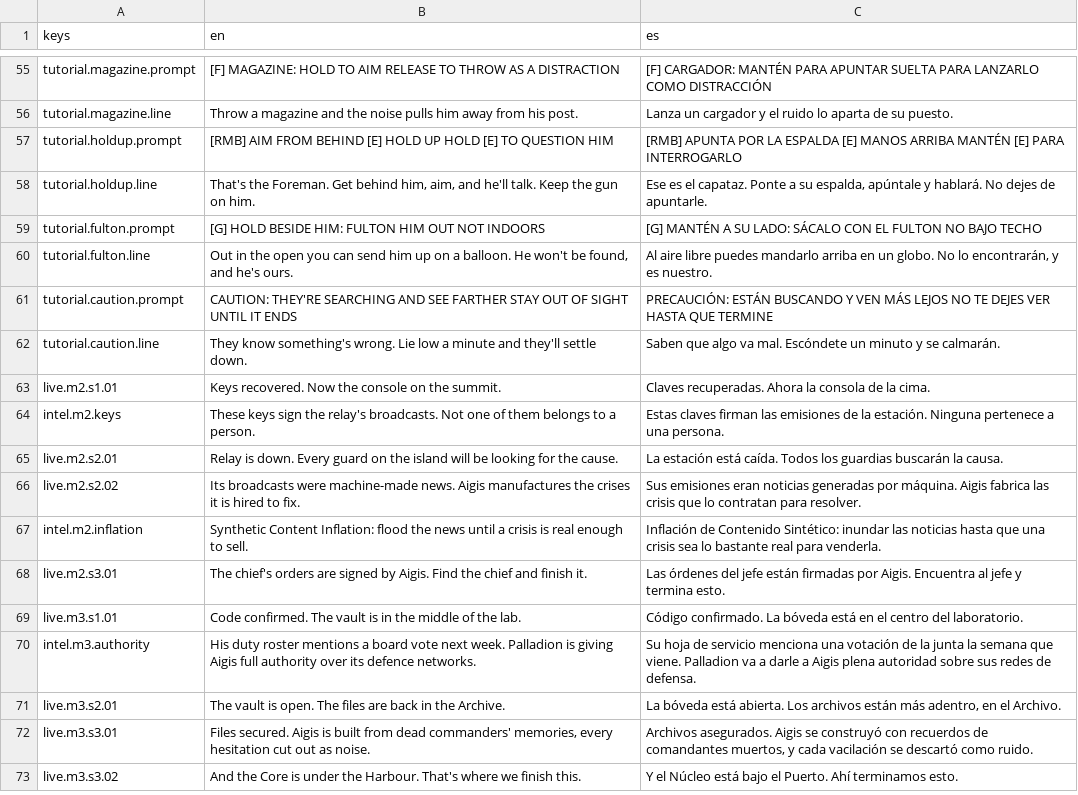
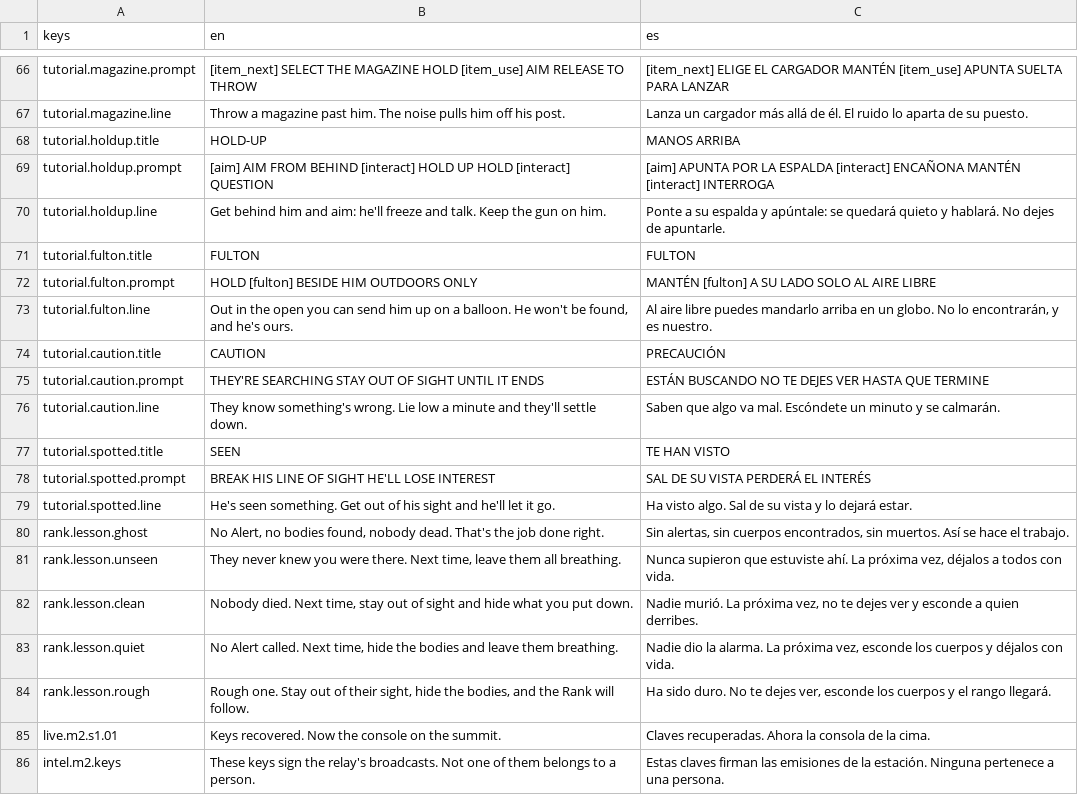
Before and after one commit to CamiloParraS/codename-DORO, a CSV file: text/lines.csv, drawn as a sheet; only a part is shown, gaps mark what is left out; the shorter side is filled out with more unchanged rows; addresses are those after the commit; the diff covers the shown part only; the diff names each change by its address in the sheet, - before the commit and + after, or states it on an @@ line.

Commit message:
feat(tutorial): safe freighter start and paced deck tips
The deck no longer spots a new player in the first seconds, and Mission 1's tips
teach one verb at a time, by place, where the player can read them.

- O1 paces across the deck facing aft, so his cone never reaches the bow;
  play_harbour checks four bow lanes. The intro take holds on his back.
- Tips: aim and fire, crouch, weapons at the start; the Hold-up as the player
  closes on a guard (it cuts in, the tip it replaced comes back); magazine,
  takedown, carry, eavesdrop; the Scanner last. Each stays until done (6 s at
  most), fades, and the next follows a beat later.
- The first sighting on the deck is a lesson: Metis says how to shake it, and
  deck guards fill their meters slower until it is over.
- Mission 1's Rank page names the best of the run in Metis's ticker.
- Tips sit top-left in the Aigis cue's place, built like the phase plate, with
  keys from the InputMap; mouse buttons and the wheel get a drawn glyph.
- Subtitles, the live call card and the post-Mission chips wrap at the size
  they are drawn at, so small windows lose no words.

```diff
--- a/text/lines.csv
+++ b/text/lines.csv
-B66 (en): [F] MAGAZINE: HOLD TO AIM RELEASE TO THROW AS A DISTRACTION
+B66 (en): [item_next] SELECT THE MAGAZINE HOLD [item_use] AIM RELEASE TO THROW
-C66 (es): [F] CARGADOR: MANTÉN PARA APUNTAR SUELTA PARA LANZARLO COMO DISTRACCIÓN
+C66 (es): [item_next] ELIGE EL CARGADOR MANTÉN [item_use] APUNTA SUELTA PARA LANZAR
-B67 (en): …a magazine and the noise pulls him away from his post.
+B67 (en): …a magazine past him. The noise pulls him off his post.
-C67 (es): …un cargador y el ruido lo…
+C67 (es): …un cargador más allá de él. El ruido lo…
+row 68: tutorial.holdup.title | HOLD-UP | MANOS ARRIBA
-B69 (en): [RMB] AIM FROM BEHIND [E] HOLD UP HOLD [E] TO QUESTION HIM
+B69 (en): [aim] AIM FROM BEHIND [interact] HOLD UP HOLD [interact] QUESTION
-C69 (es): [RMB] APUNTA POR LA ESPALDA [E] MANOS ARRIBA MANTÉN [E] PARA INTERROGARLO
+C69 (es): [aim] APUNTA POR LA ESPALDA [interact] ENCAÑONA MANTÉN [interact] INTERROGA
-B70 (en): That's the Foreman. Get behind him, aim, and he'll talk. Keep…
+B70 (en): Get behind him and aim: he'll freeze and talk. Keep…
-C70 (es): Ese es el capataz. Ponte a su espalda, apúntale y hablará.…
+C70 (es): Ponte a su espalda y apúntale: se quedará quieto y hablará.…
+row 71: tutorial.fulton.title | FULTON | FULTON
-B72 (en): [G] HOLD BESIDE HIM: FULTON HIM OUT NOT INDOORS
+B72 (en): HOLD [fulton] BESIDE HIM OUTDOORS ONLY
-C72 (es): [G] MANTÉN A SU LADO: SÁCALO CON EL FULTON NO BAJO TECHO
+C72 (es): MANTÉN [fulton] A SU LADO SOLO AL AIRE LIBRE
+row 74: tutorial.caution.title | CAUTION | PRECAUCIÓN
-B75 (en): CAUTION: THEY'RE SEARCHING AND SEE FARTHER STAY OUT…
+B75 (en): THEY'RE SEARCHING STAY OUT…
-C75 (es): PRECAUCIÓN: ESTÁN BUSCANDO Y VEN MÁS LEJOS NO TE…
+C75 (es): ESTÁN BUSCANDO NO TE…
+row 77: tutorial.spotted.title | SEEN | TE HAN VISTO
+row 78: tutorial.spotted.prompt | BREAK HIS LINE OF SIGHT HE'LL LOSE INTEREST | SAL DE SU VISTA PERDERÁ EL INTERÉS
+row 79: tutorial.spotted.line | He's seen something. Get out of his sight and he'll let it go. | Ha visto algo. Sal de su vista y lo dejará estar.
+row 80: rank.lesson.ghost | No Alert, no bodies found, nobody dead. That's the job done right. | Sin alertas, sin cuerpos encontrados, sin muertos. Así se hace el trabajo.
+row 81: rank.lesson.unseen | They never knew you were there. Next time, leave them all breathing. | Nunca supieron que estuviste ahí. La próxima vez, déjalos a todos con vida.
+row 82: rank.lesson.clean | Nobody died. Next time, stay out of sight and hide what you put down. | Nadie murió. La próxima vez, no te dejes ver y esconde a quien derribes.
+row 83: rank.lesson.quiet | No Alert called. Next time, hide the bodies and leave them breathing. | Nadie dio la alarma. La próxima vez, esconde los cuerpos y déjalos con vida.
+row 84: rank.lesson.rough | Rough one. Stay out of their sight, hide the bodies, and the Rank will follow. | Ha sido duro. No te dejes ver, esconde los cuerpos y el rango llegará.
```
Also changed, not shown: 11 added rows and 20 edited cells elsewhere in this file, 20 other files.
